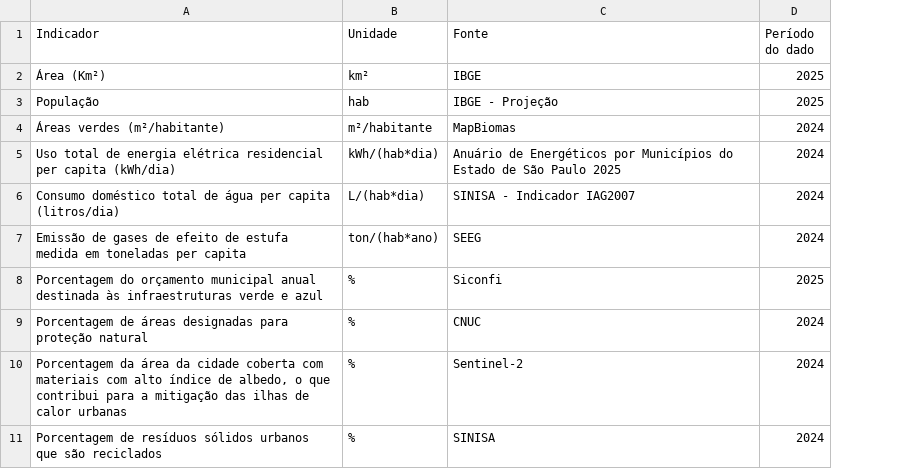
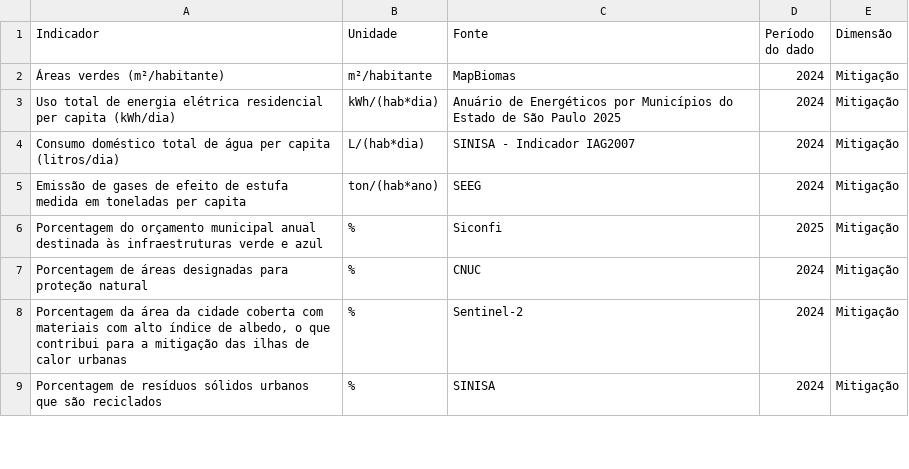
Before and after one commit to ccd-his/dashboard-intere, a CSV file: data/fontes_unidades.csv, drawn as a sheet; only a part is shown; removed rows and columns are numbered as before the commit, all else as after; the diff names each change by its address in the sheet, - before the commit and + after, or states it on an @@ line.

Commit message:
Separação em quatro tabelas de indicadores, por dimensão

```diff
--- a/data/fontes_unidades.csv
+++ b/data/fontes_unidades.csv
+column E (Dimensão), rows 2-9: all Mitigação
-row 2: Área (Km²) | km² | IBGE | 2025
-row 3: População | hab | IBGE - Projeção | 2025
```
Also changed, not shown: 1 other file.
